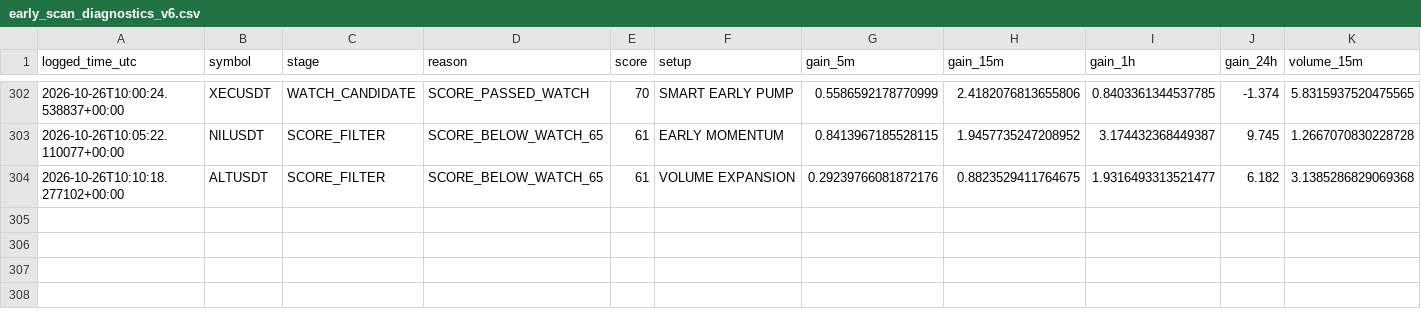
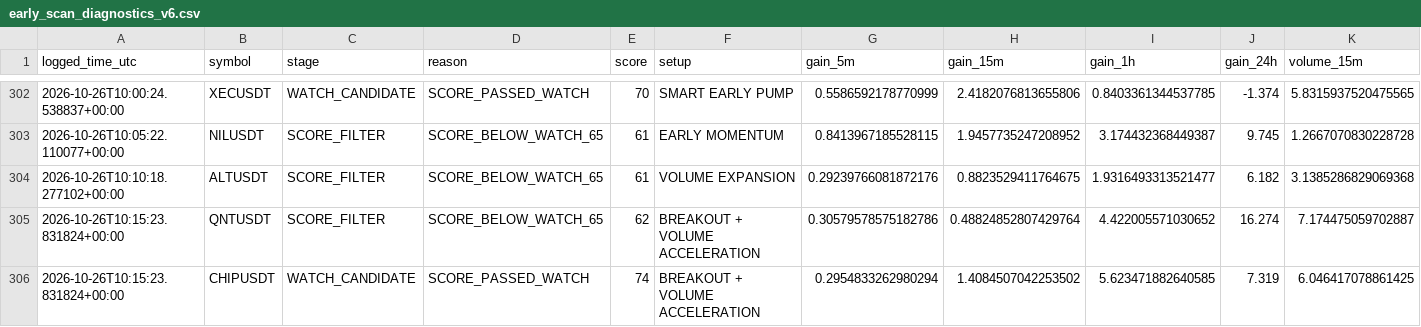
Before and after one commit to solom20232007/v6, a CSV file: early_scan_diagnostics_v6.csv, drawn as a sheet; only a part is shown, gaps mark what is left out; rows hold the shown columns only; the diff names each change by its address in the sheet, - before the commit and + after, or states it on an @@ line.

```diff
--- a/early_scan_diagnostics_v6.csv
+++ b/early_scan_diagnostics_v6.csv
+row 305: 2026-10-26T10:15:23.831824+00:00 | QNTUSDT | SCORE_FILTER | SCORE_BELOW_WATCH_65 | 62 | BREAKOUT + VOLUME ACCELERATION | 0.30579578575182786 | 0.48824852807429764 | 4.422005571030652 | 16.274 | 7.174475059702887
+row 306: 2026-10-26T10:15:23.831824+00:00 | CHIPUSDT | WATCH_CANDIDATE | SCORE_PASSED_WATCH | 74 | BREAKOUT + VOLUME ACCELERATION | 0.2954833262980294 | 1.4084507042253502 | 5.623471882640585 | 7.319 | 6.046417078861425
```
Also changed, not shown: 1 other file.
